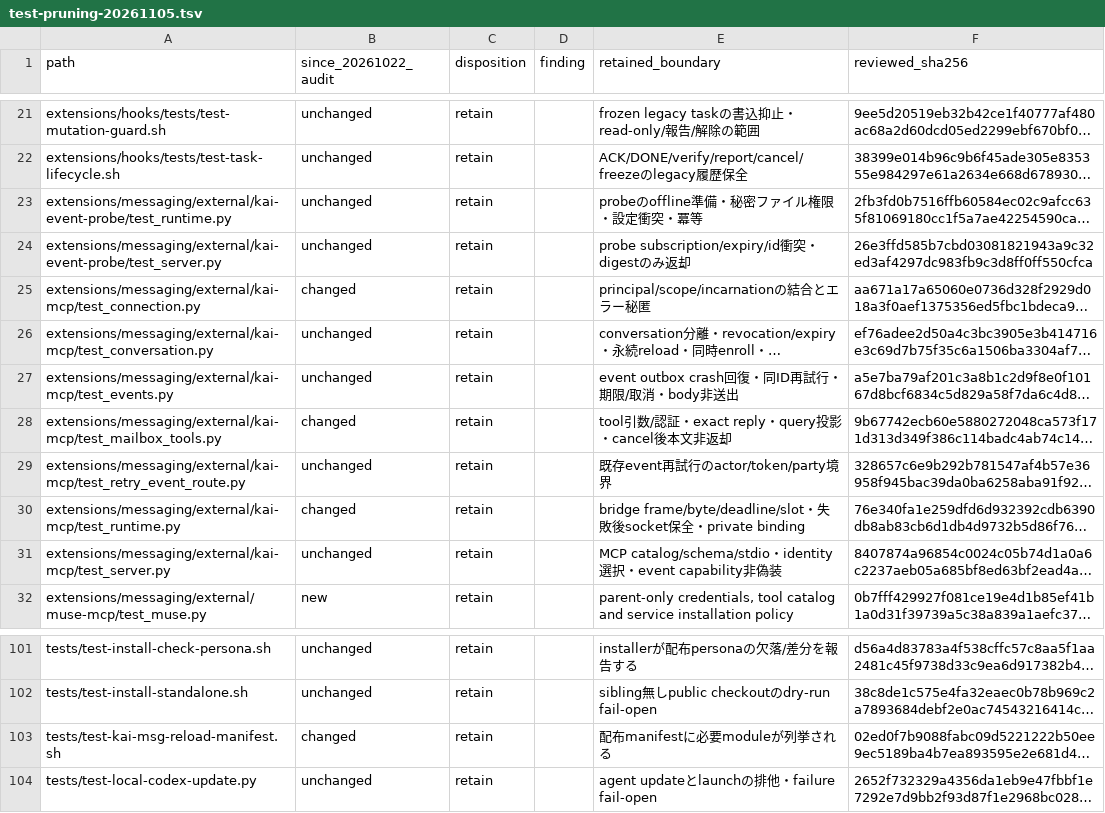
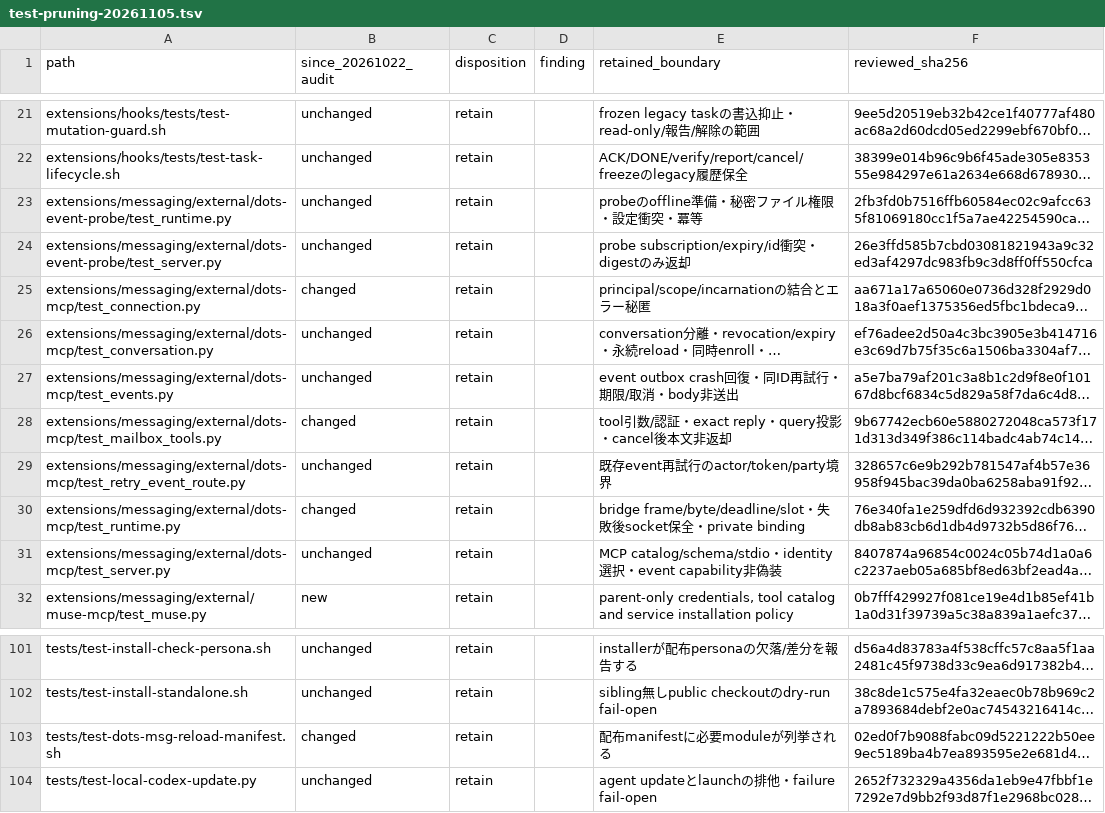
Before and after one commit to usedhonda/tproj, a TSV file: docs/testing/test-pruning-20261105.tsv, drawn as a sheet; only a part is shown, gaps mark what is left out; long unchanged cells end in …; the diff names each change by its address in the sheet, - before the commit and + after, or states it on an @@ line.

```diff
--- a/docs/testing/test-pruning-20261105.tsv
+++ b/docs/testing/test-pruning-20261105.tsv
-A23 (path): extensions/messaging/external/kai-event-probe/test_runtime.py
+A23 (path): extensions/messaging/external/dots-event-probe/test_runtime.py
-A24 (path): extensions/messaging/external/kai-event-probe/test_server.py
+A24 (path): extensions/messaging/external/dots-event-probe/test_server.py
-A25 (path): extensions/messaging/external/kai-mcp/test_connection.py
+A25 (path): extensions/messaging/external/dots-mcp/test_connection.py
-A26 (path): extensions/messaging/external/kai-mcp/test_conversation.py
+A26 (path): extensions/messaging/external/dots-mcp/test_conversation.py
-A27 (path): extensions/messaging/external/kai-mcp/test_events.py
+A27 (path): extensions/messaging/external/dots-mcp/test_events.py
-A28 (path): extensions/messaging/external/kai-mcp/test_mailbox_tools.py
+A28 (path): extensions/messaging/external/dots-mcp/test_mailbox_tools.py
-A29 (path): extensions/messaging/external/kai-mcp/test_retry_event_route.py
+A29 (path): extensions/messaging/external/dots-mcp/test_retry_event_route.py
-A30 (path): extensions/messaging/external/kai-mcp/test_runtime.py
+A30 (path): extensions/messaging/external/dots-mcp/test_runtime.py
-A31 (path): extensions/messaging/external/kai-mcp/test_server.py
+A31 (path): extensions/messaging/external/dots-mcp/test_server.py
-A103 (path): tests/test-kai-msg-reload-manifest.sh
+A103 (path): tests/test-dots-msg-reload-manifest.sh
```
Also changed, not shown: docs/testing/test-audit-cases.tsv, docs/testing/test-audit-files.tsv, 54 other files.
